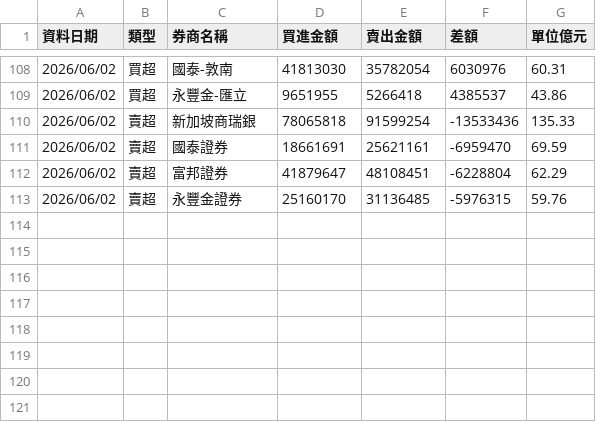
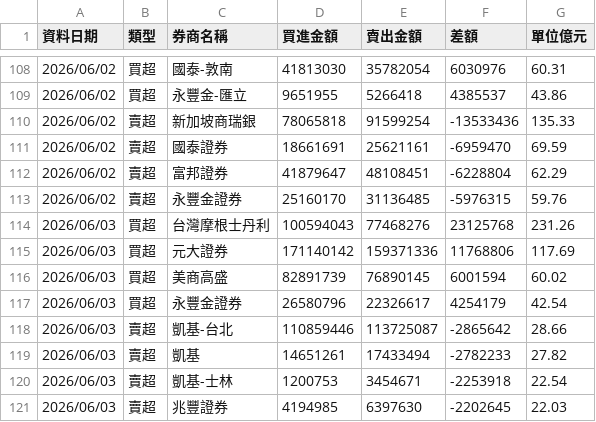
Before and after one commit to yuc1222-lgtm/broker-tracker, a CSV file: broker_history.csv, drawn as a sheet; only a part is shown, gaps mark what is left out; the diff names each change by its address in the sheet, - before the commit and + after, or states it on an @@ line.

```diff
--- a/broker_history.csv
+++ b/broker_history.csv
+row 114: 2026/06/03 | 買超 | 台灣摩根士丹利 | 100594043 | 77468276 | 23125768 | 231.26
+row 115: 2026/06/03 | 買超 | 元大證券 | 171140142 | 159371336 | 11768806 | 117.69
+row 116: 2026/06/03 | 買超 | 美商高盛 | 82891739 | 76890145 | 6001594 | 60.02
+row 117: 2026/06/03 | 買超 | 永豐金證券 | 26580796 | 22326617 | 4254179 | 42.54
+row 118: 2026/06/03 | 賣超 | 凱基-台北 | 110859446 | 113725087 | -2865642 | 28.66
+row 119: 2026/06/03 | 賣超 | 凱基 | 14651261 | 17433494 | -2782233 | 27.82
+row 120: 2026/06/03 | 賣超 | 凱基-士林 | 1200753 | 3454671 | -2253918 | 22.54
+row 121: 2026/06/03 | 賣超 | 兆豐證券 | 4194985 | 6397630 | -2202645 | 22.03
```
